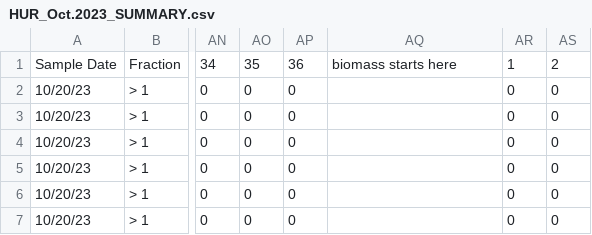
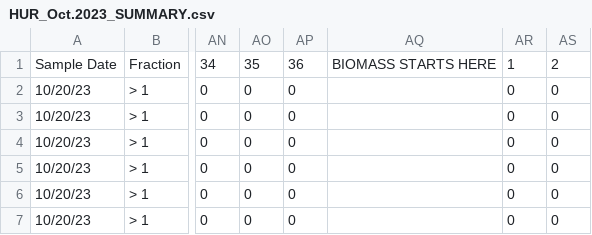
Before and after one commit to kelleysinning/saltyC, a CSV file: HUR_Oct.2023_SUMMARY.csv, drawn as a sheet; only a part is shown, gaps mark what is left out; the diff names each change by its address in the sheet, - before the commit and + after, or states it on an @@ line.

```diff
--- a/HUR_Oct.2023_SUMMARY.csv
+++ b/HUR_Oct.2023_SUMMARY.csv
-AQ1: biomass starts here
+AQ1: BIOMASS STARTS HERE
```
Also changed, not shown: FRY_Oct.2023_SUMMARY.csv, HCN_Oct.2023_SUMMARY.csv, 4 other files.
